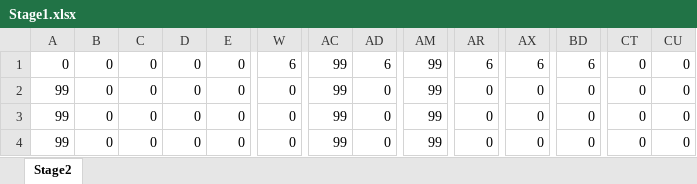
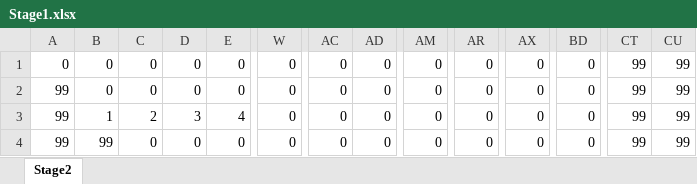
Before and after one commit to 0GU/Rain-cloud-friends, an Excel workbook: Project1/Project1/Stage1.xlsx, sheet Stage2, drawn as a sheet; only a part is shown, gaps mark what is left out; values as stored, in another font and other column widths than the file's, no borders; conditional formats not drawn; the diff covers the shown part only; the diff names each change by its address in the sheet, - before the commit and + after, or states it on an @@ line.

```diff
--- a/Project1/Project1/Stage1.xlsx (sheet Stage2)
+++ b/Project1/Project1/Stage1.xlsx (sheet Stage2)
-W1: 6
+W1: 0
-AC1:AC4: 99
+AC1:AC4: 0
-AD1: 6
+AD1: 0
-AM1:AM4: 99
+AM1:AM4: 0
-AR1: 6
+AR1: 0
-AX1: 6
+AX1: 0
-BD1: 6
+BD1: 0
-CT1:CT4: 0
+CT1:CT4: 99
-CU1:CU4: 0
+CU1:CU4: 99
-B3: 0
+B3: 1
-C3: 0
+C3: 2
-D3: 0
+D3: 3
-E3: 0
+E3: 4
-B4: 0
+B4: 99
```
Also changed, not shown: 6 added rows, 6 removed rows and 346 edited cells elsewhere in this sheet, 7 other files.
